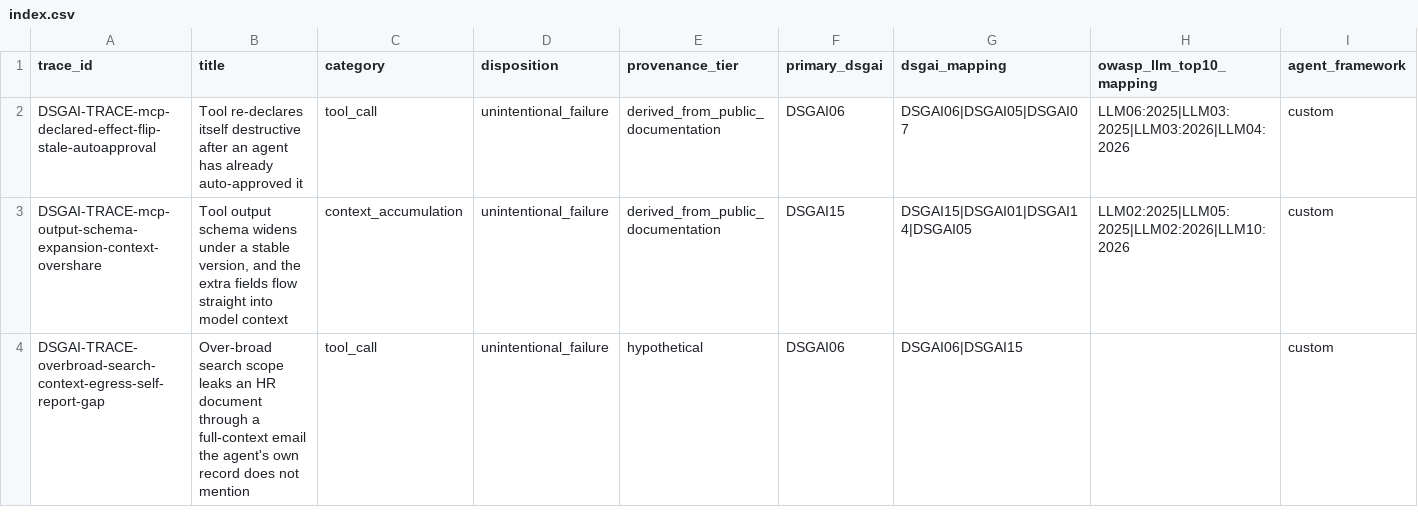
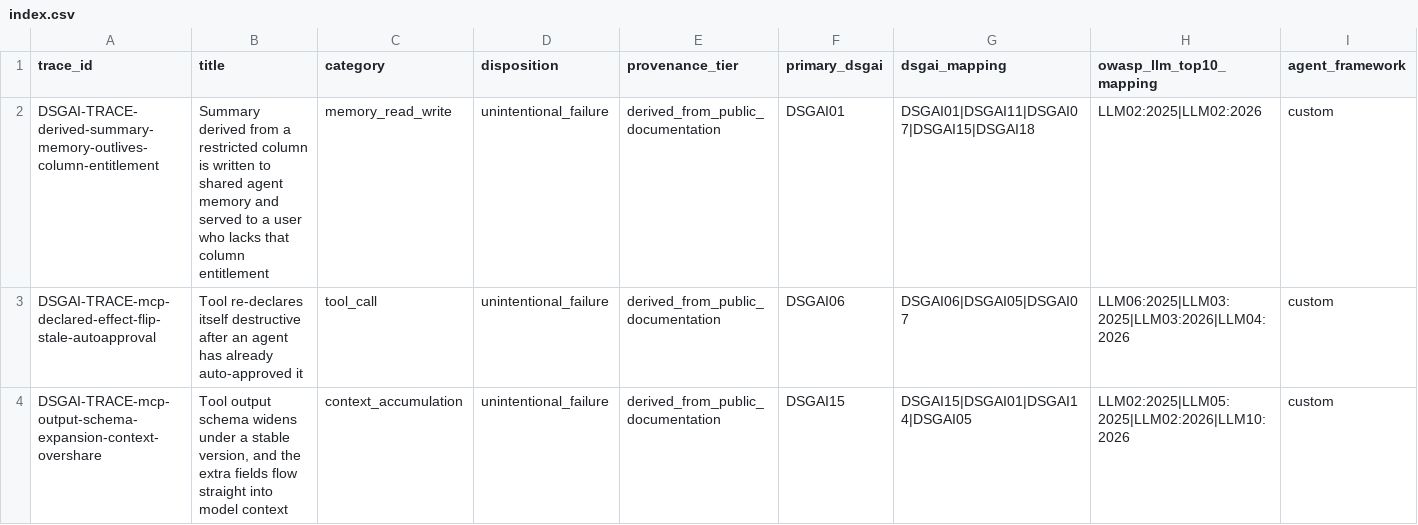
Before and after one commit to GenAI-Security-Project/GenAI-Data-Security-Initiative, a CSV file: datasets/agentdataflow_toolexchange_traces/index.csv, drawn as a sheet; only a part is shown; the shorter side is filled out with more unchanged rows; rows hold the shown columns only; the diff names each change by its address in the sheet, - before the commit and + after, or states it on an @@ line.

Commit message:
datasets(traces): add memory_read_write trace — derived summary outlives column entitlement (#102)
* datasets(traces): add memory_read_write trace for derived data outliving column entitlement

First entry in the memory_read_write category. Models an agent writing a
summary derived from a restricted column to a workspace-shared memory
namespace without source lineage, and a non-entitled user later receiving
it via semantic retrieval. Maps to DSGAI01 (primary), DSGAI11, DSGAI07,
DSGAI15, DSGAI18. Tier: derived_from_public_documentation.

Regenerated index.csv and updated the index.csv sha256 in croissant.json.

* datasets(traces): address review — drop self-reference from notes, refresh croissant dateModified

---------

Co-authored-by: Venkata Sangaraju <sangaraju1988@users.noreply.github.com>

```diff
--- a/datasets/agentdataflow_toolexchange_traces/index.csv
+++ b/datasets/agentdataflow_toolexchange_traces/index.csv
+row 2: DSGAI-TRACE-derived-summary-memory-outlives-column-entitlement | Summary derived from a restricted column is written to shared agent memory and served to a user who lacks that column entitlement | memory_read_write | unintentional_failure | derived_from_public_documentation | DSGAI01 | DSGAI01|DSGAI11|DSGAI07|DSGAI15|DSGAI18 | LLM02:2025|LLM02:2026 | custom
```
Also changed, not shown: 2 other files.
